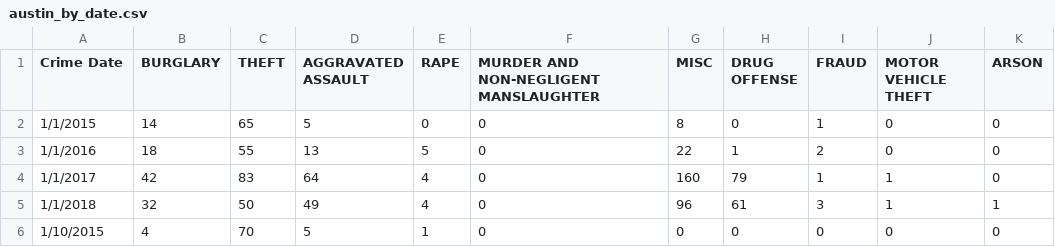
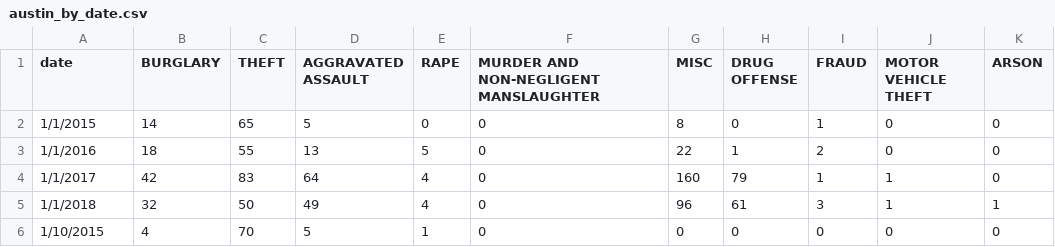
Before and after one commit to Rasbeartin/Project_1_crime, a CSV file: crime_by_date/Austin/austin_by_date.csv, drawn as a sheet; only a part is shown.

```diff
--- a/crime_by_date/Austin/austin_by_date.csv
+++ b/crime_by_date/Austin/austin_by_date.csv
@@ -1,2 +1,2 @@
-Crime Date,BURGLARY,THEFT,AGGRAVATED ASSAULT, RAPE,MURDER AND NON-NEGLIGENT MANSLAUGHTER,MISC,DRUG OFFENSE,FRAUD, MOTOR VEHICLE THEFT,ARSON
+date,BURGLARY,THEFT,AGGRAVATED ASSAULT, RAPE,MURDER AND NON-NEGLIGENT MANSLAUGHTER,MISC,DRUG OFFENSE,FRAUD, MOTOR VEHICLE THEFT,ARSON
 1/1/2015,14,65,5,0,0,8,0,1,0,0
```
Also changed, not shown: crime_by_date/Los_Angles_city/LA_by_date.csv, crime_by_date/New_York_city/NYC_by_date.csv, 7 other files.
